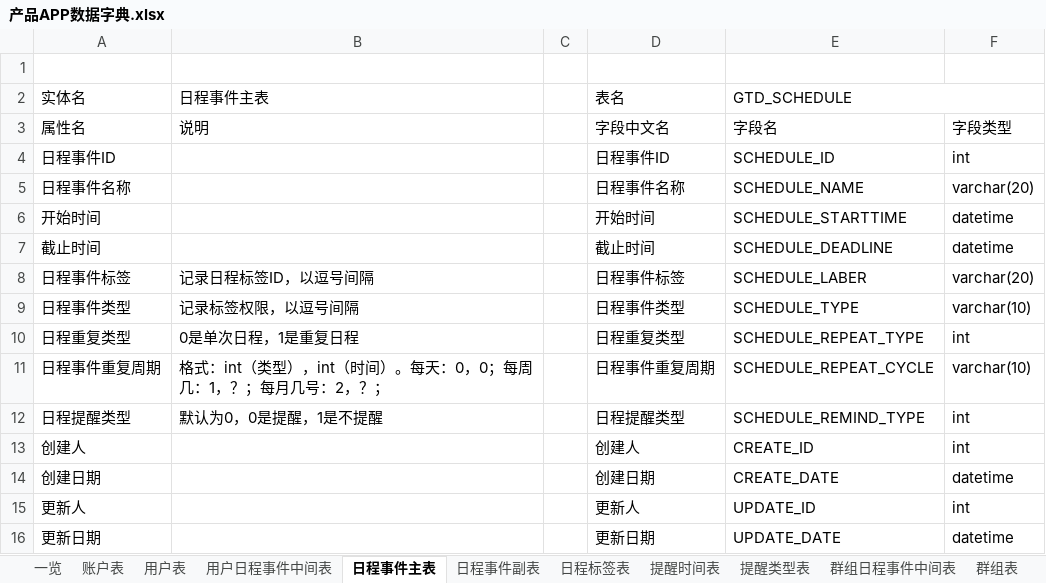
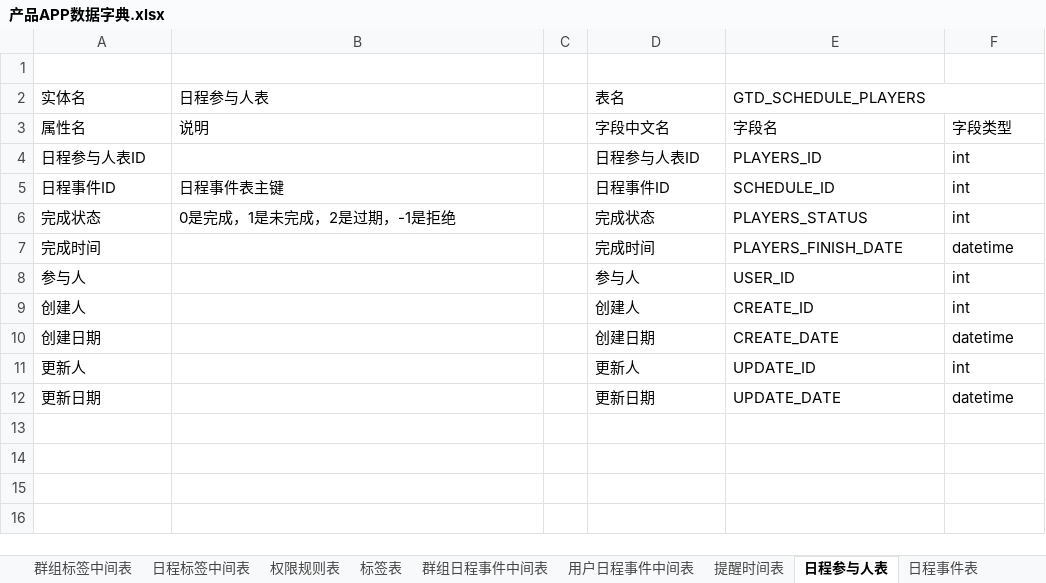
Before and after one commit to XJ-GTD/GTD2, an Excel workbook: A-开发相关文档素材/2.数据库表/产品APP数据字典.xlsx, sheet 日程参与人表, drawn as a sheet; values as stored, in another font and other column widths than the file's, no borders; removed rows and columns are numbered as before the commit, all else as after; the diff names each change by its address in the sheet, - before the commit and + after, or states it on an @@ line.

```diff
--- a/A-开发相关文档素材/2.数据库表/产品APP数据字典.xlsx (sheet 日程参与人表)
+++ b/A-开发相关文档素材/2.数据库表/产品APP数据字典.xlsx (sheet 日程参与人表)
-sheet tab: 日程事件主表
+sheet tab: 日程参与人表
-sheet tab: 提醒类型表
+sheet tab: 标签表
-sheet tab: 日程事件副表
-sheet tab: 日程标签表
+sheet tab: 群组标签中间表
+sheet tab: 日程标签中间表
+sheet tab: 权限规则表
@@ sheet tab order changed: 群组标签中间表 | 日程标签中间表 | 权限规则表 | 标签表 | 群组日程事件中间表 | 用户日程事件中间表 | 提醒时间表 | 日程参与人表 | 日程事件表 @@
-B2: 日程事件主表
+B2: 日程参与人表
-E2: GTD_SCHEDULE
+E2: GTD_SCHEDULE_PLAYERS
+row 4: 日程参与人表ID |  |  | 日程参与人表ID | PLAYERS_ID | int
-B5 (日程参与人表): (empty)
+B5 (日程参与人表): 日程事件表主键
-row 5: 日程事件名称 |  |  | 日程事件名称 | SCHEDULE_NAME | varchar(20)
-row 6: 开始时间 |  |  | 开始时间 | SCHEDULE_STARTTIME | datetime
-row 7: 截止时间 |  |  | 截止时间 | SCHEDULE_DEADLINE | datetime
-row 8: 日程事件标签 | 记录日程标签ID，以逗号间隔 |  | 日程事件标签 | SCHEDULE_LABER | varchar(20)
-row 9: 日程事件类型 | 记录标签权限，以逗号间隔 |  | 日程事件类型 | SCHEDULE_TYPE | varchar(10)
-row 10: 日程重复类型 | 0是单次日程，1是重复日程 |  | 日程重复类型 | SCHEDULE_REPEAT_TYPE | int
-row 11: 日程事件重复周期 | 格式：int（类型），int（时间）。每天：0，0；每周几：1，？；每月几号：2，？； |  | 日程事件重复周期 | SCHEDULE_REPEAT_CYCLE | varchar(10)
-row 12: 日程提醒类型 | 默认为0，0是提醒，1是不提醒 |  | 日程提醒类型 | SCHEDULE_REMIND_TYPE | int
+row 6: 完成状态 | 0是完成，1是未完成，2是过期，-1是拒绝 |  | 完成状态 | PLAYERS_STATUS | int
+row 7: 完成时间 |  |  | 完成时间 | PLAYERS_FINISH_DATE | datetime
+row 8: 参与人 |  |  | 参与人 | USER_ID | int
```
Also changed, not shown: sheet 日程事件表, sheet 标签表, sheet 一览, sheet 提醒时间表, sheet 群组表, sheet 群组日程事件中间表, 1 more sheet, other sheet tabs, 29 other files.
